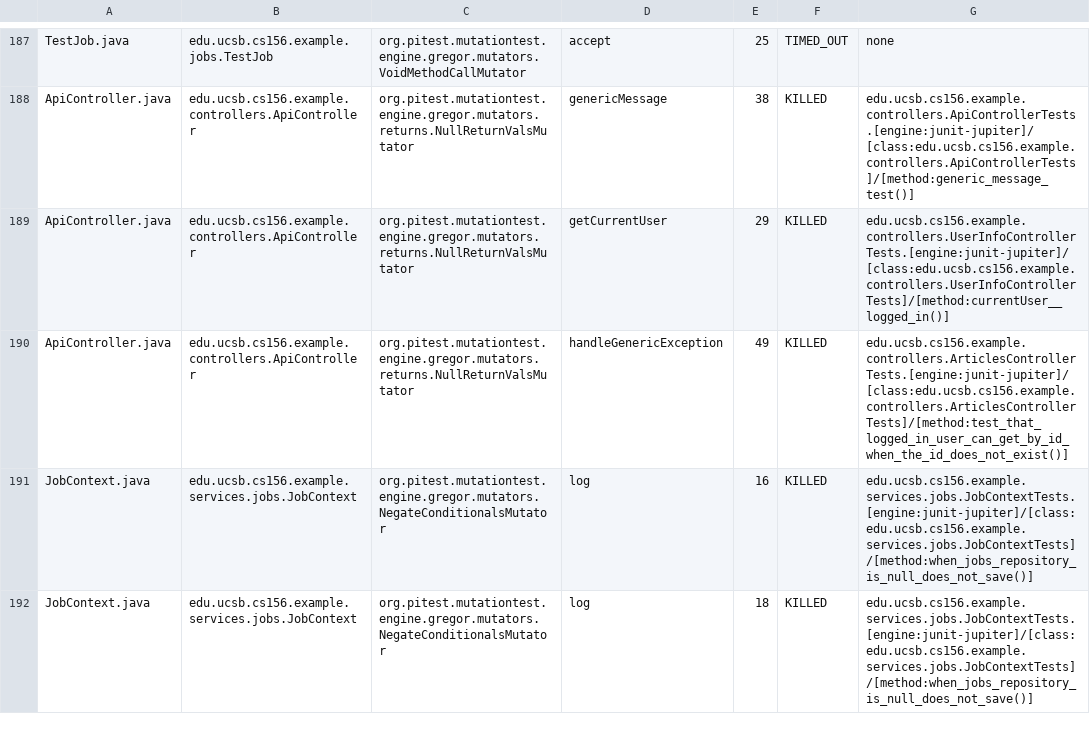
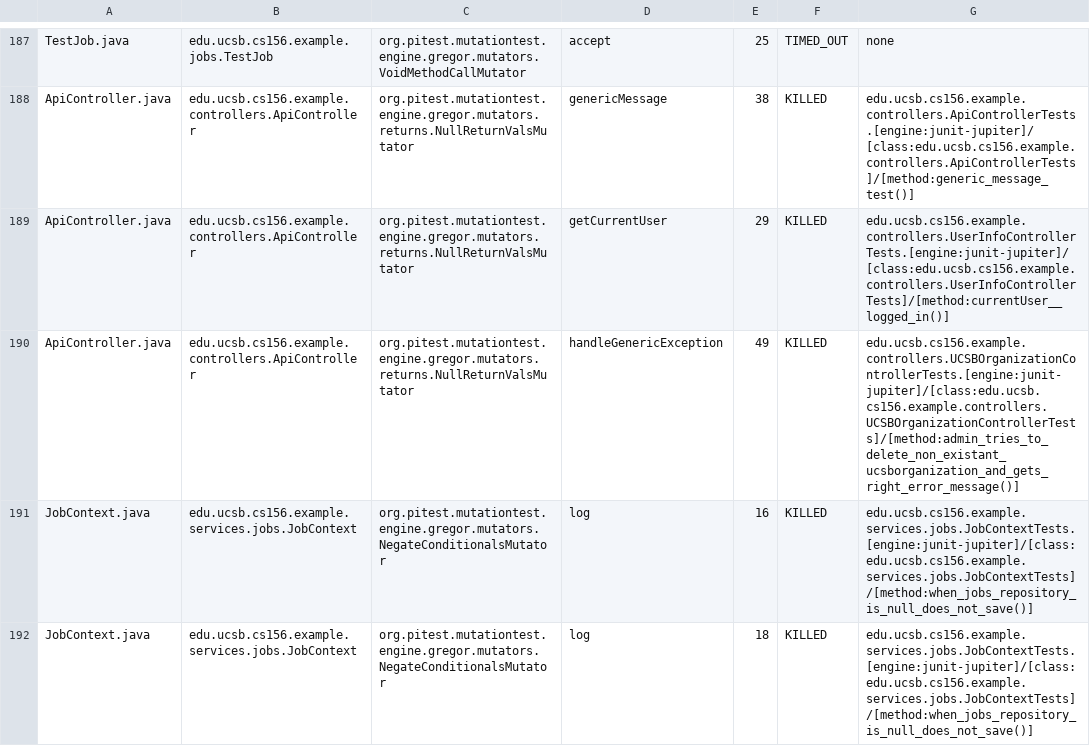
Before and after one commit to ucsb-cs156-s25/team02-s25-15, a CSV file: prs/124/pitest/mutations.csv, drawn as a sheet; only a part is shown, gaps mark what is left out.

Commit message:
Deploying to gh-pages from @ ucsb-cs156-s25/team02-s25-15@d0065ac90c9c3e138990a70566efbf6e6bf09c1c 🚀

```diff
--- a/prs/124/pitest/mutations.csv
+++ b/prs/124/pitest/mutations.csv
@@ -189,3 +189,3 @@ ApiController.java,edu.ucsb.cs156.example.controllers.ApiController,org.pitest.m
 ApiController.java,edu.ucsb.cs156.example.controllers.ApiController,org.pitest.mutationtest.engine.gregor.mutators.returns.NullReturnValsMutator,getCurrentUser,29,KILLED,edu.ucsb.cs156.example.controllers.UserInfoControllerTests.[engine:junit-jupiter]/[class:edu.ucsb.cs156.example.controllers.UserInfoControllerTests]/[method:currentUser__logged_in()]
-ApiController.java,edu.ucsb.cs156.example.controllers.ApiController,org.pitest.mutationtest.engine.gregor.mutators.returns.NullReturnValsMutator,handleGenericException,49,KILLED,edu.ucsb.cs156.example.controllers.ArticlesControllerTests.[engine:junit-jupiter]/[class:edu.ucsb.cs156.example.controllers.ArticlesControllerTests]/[method:test_that_logged_in_user_can_get_by_id_when_the_id_does_not_exist()]
+ApiController.java,edu.ucsb.cs156.example.controllers.ApiController,org.pitest.mutationtest.engine.gregor.mutators.returns.NullReturnValsMutator,handleGenericException,49,KILLED,edu.ucsb.cs156.example.controllers.UCSBOrganizationControllerTests.[engine:junit-jupiter]/[class:edu.ucsb.cs156.example.controllers.UCSBOrganizationControllerTests]/[method:admin_tries_to_delete_non_existant_ucsborganization_and_gets_right_error_message()]
 JobContext.java,edu.ucsb.cs156.example.services.jobs.JobContext,org.pitest.mutationtest.engine.gregor.mutators.NegateConditionalsMutator,log,16,KILLED,edu.ucsb.cs156.example.services.jobs.JobContextTests.[engine:junit-jupiter]/[class:edu.ucsb.cs156.example.services.jobs.JobContextTests]/[method:when_jobs_repository_is_null_does_not_save()]
```
Also changed, not shown: 21 other files.
